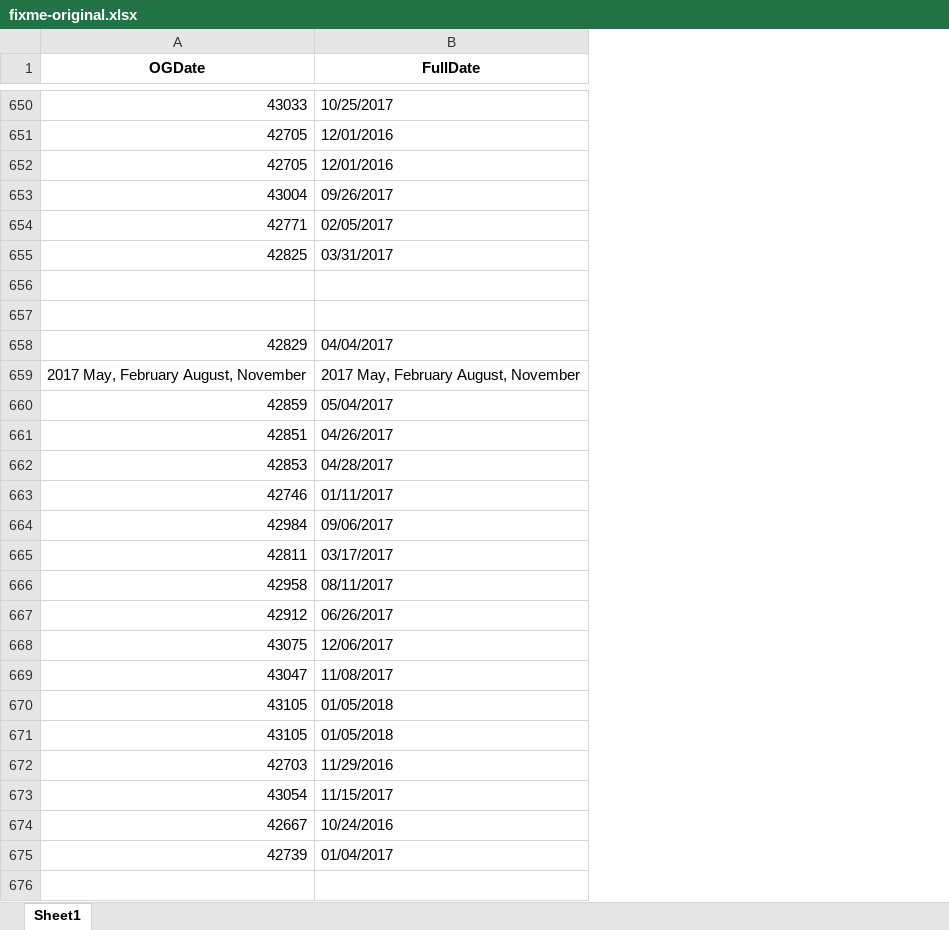
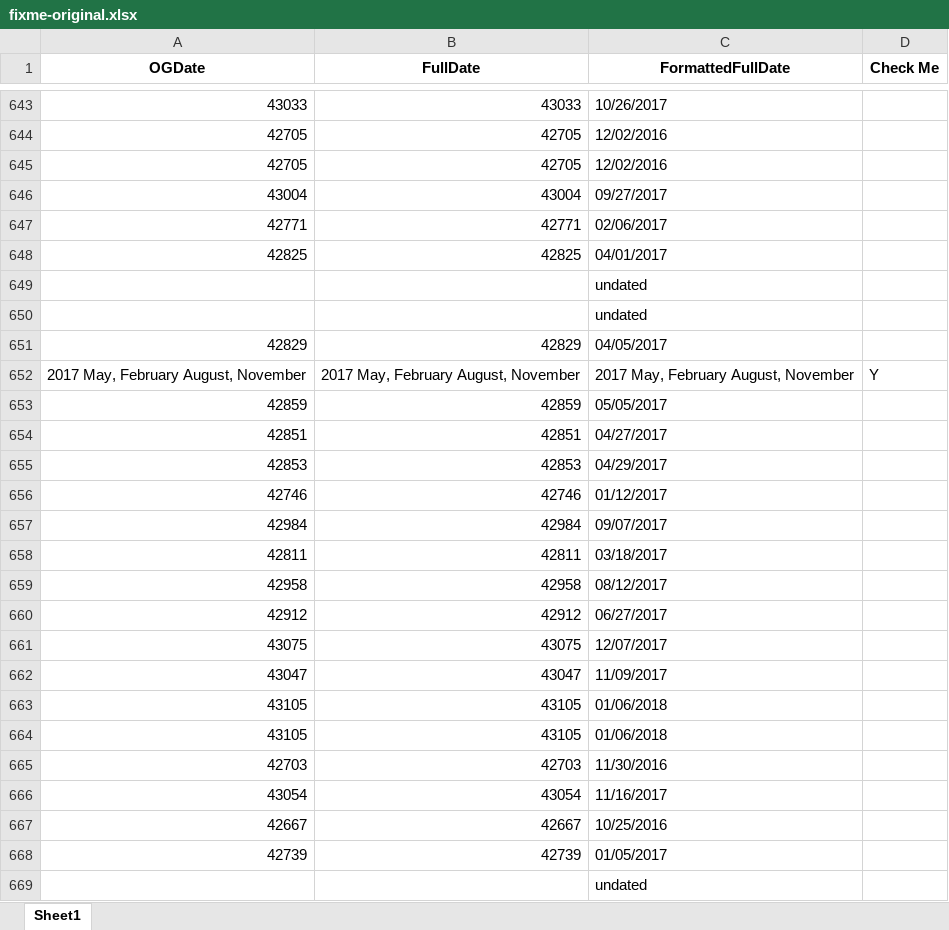
Before and after one commit to dpa-snyder/dates-formatter, an Excel workbook: fixme-original.xlsx, sheet Sheet1, drawn as a sheet; only a part is shown, gaps mark what is left out; values as stored, in another font and other column widths than the file's, no borders; addresses are those after the commit; the diff covers the shown part only; the diff names each change by its address in the sheet, - before the commit and + after, or states it on an @@ line.

```diff
--- a/fixme-original.xlsx (sheet Sheet1)
+++ b/fixme-original.xlsx (sheet Sheet1)
+column C (FormattedFullDate), rows 643-669: 10/26/2017 | 12/02/2016 | 12/02/2016 | 09/27/2017 | 02/06/2017 | 04/01/2017 | undated | undated | 04/05/2017 | 2017 May, February August, November | 05/05/2017 | 04/27/2017 | 04/29/2017 | 01/12/2017 | 09/07/2017 | 03/18/2017 | 08/12/2017 | 06/27/2017 | 12/07/2017 | 11/09/2017 | 01/06/2018 | 01/06/2018 | 11/30/2016 | 11/16/2017 | 10/25/2016 | 01/05/2017 | undated
+column D (Check Me), row 652: Y
-B643 (FullDate): 10/25/2017
+B643 (FullDate): 43033
-B644:B645 (FullDate): 12/01/2016
+B644:B645 (FullDate): 42705
-B646 (FullDate): 09/26/2017
+B646 (FullDate): 43004
-B647 (FullDate): 02/05/2017
+B647 (FullDate): 42771
-B648 (FullDate): 03/31/2017
+B648 (FullDate): 42825
-B651 (FullDate): 04/04/2017
+B651 (FullDate): 42829
-B653 (FullDate): 05/04/2017
+B653 (FullDate): 42859
-B654 (FullDate): 04/26/2017
+B654 (FullDate): 42851
-B655 (FullDate): 04/28/2017
+B655 (FullDate): 42853
-B656 (FullDate): 01/11/2017
+B656 (FullDate): 42746
-B657 (FullDate): 09/06/2017
+B657 (FullDate): 42984
-B658 (FullDate): 03/17/2017
+B658 (FullDate): 42811
-B659 (FullDate): 08/11/2017
+B659 (FullDate): 42958
-B660 (FullDate): 06/26/2017
+B660 (FullDate): 42912
-B661 (FullDate): 12/06/2017
+B661 (FullDate): 43075
-B662 (FullDate): 11/08/2017
+B662 (FullDate): 43047
-B663:B664 (FullDate): 01/05/2018
+B663:B664 (FullDate): 43105
-B665 (FullDate): 11/29/2016
+B665 (FullDate): 42703
-B666 (FullDate): 11/15/2017
+B666 (FullDate): 43054
-B667 (FullDate): 10/24/2016
+B667 (FullDate): 42667
-B668 (FullDate): 01/04/2017
+B668 (FullDate): 42739
```
Also changed, not shown: 7 removed rows and 375 edited cells elsewhere in this sheet, fixme.xlsx, testing-column.xlsx.
